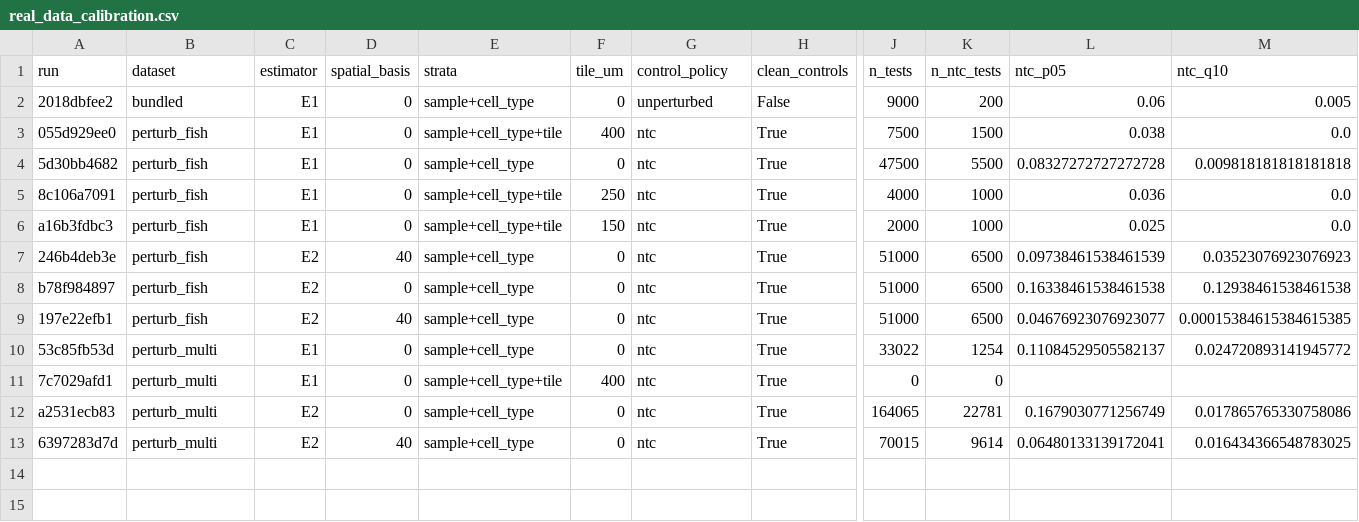
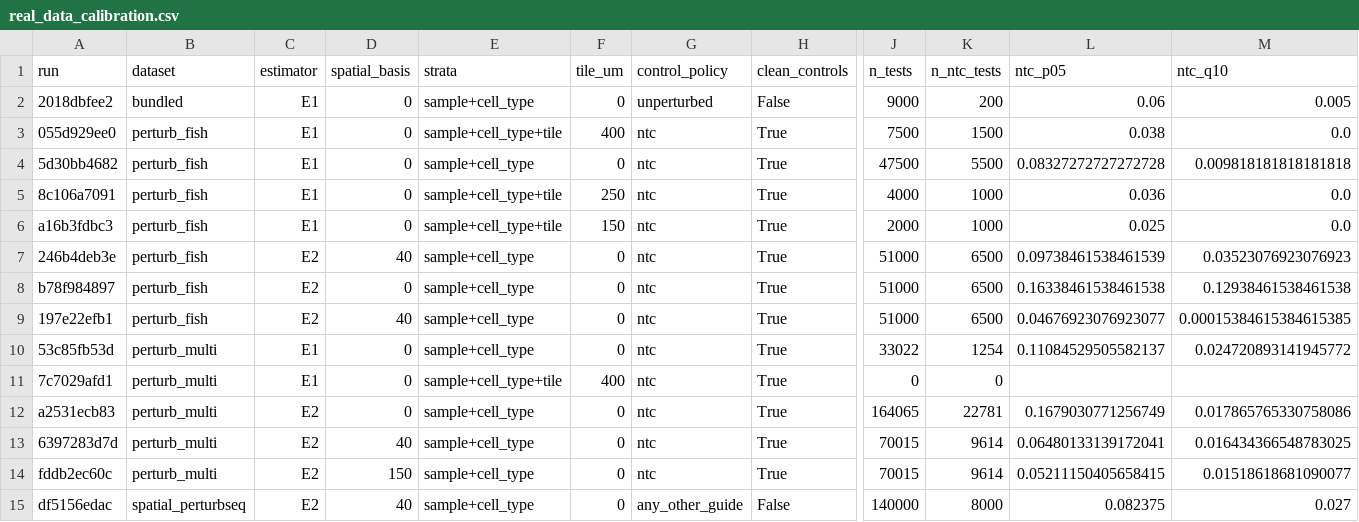
Before and after one commit to MMatinGerami/spatialspill, a CSV file: results/summary/real_data_calibration.csv, drawn as a sheet; only a part is shown, gaps mark what is left out; rows hold the shown columns only; the diff names each change by its address in the sheet, - before the commit and + after, or states it on an @@ line.

Commit message:
Perturb-Multi 150-centre sensitivity (passes H1', no signal); manuscript regenerated with it; summary file ends with a newline

```diff
--- a/results/summary/real_data_calibration.csv
+++ b/results/summary/real_data_calibration.csv
+row 14: fddb2ec60c | perturb_multi | E2 | 150 | sample+cell_type | 0 | ntc | True | 70015 | 9614 | 0.05211150405658415 | 0.01518618681090077
+row 15: df5156edac | spatial_perturbseq | E2 | 40 | sample+cell_type | 0 | any_other_guide | False | 140000 | 8000 | 0.082375 | 0.027
```
Also changed, not shown: paper/tables/real_data_summary.csv, 23 other files.
